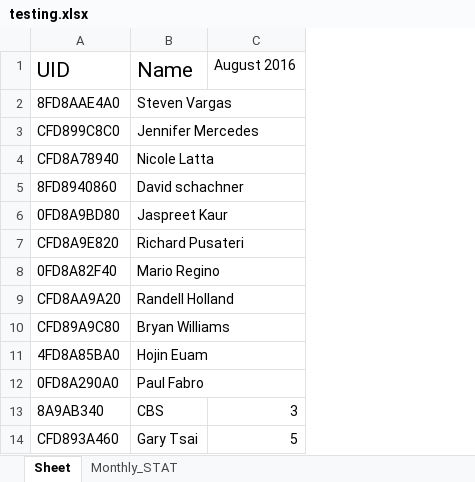
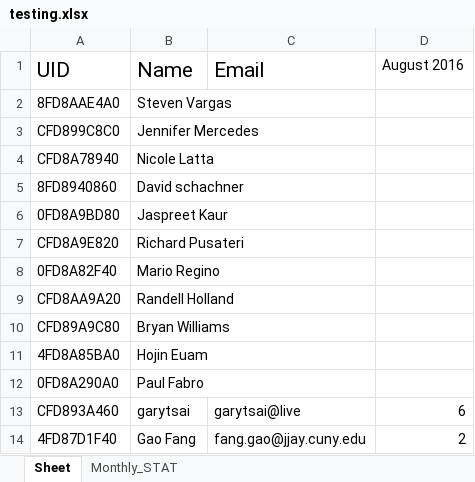
Before and after one commit to learnForMe/summer_project, an Excel workbook: testing.xlsx, sheet Sheet, drawn as a sheet; values as stored, in another font and other column widths than the file's, no borders; removed rows and columns are numbered as before the commit, all else as after; the diff names each change by its address in the sheet, - before the commit and + after, or states it on an @@ line.

Commit message:
added email festure to spreadsheet

```diff
--- a/testing.xlsx (sheet Sheet)
+++ b/testing.xlsx (sheet Sheet)
+column C (Email), row 13: garytsai@live
-row 13: 8A9AB340 | CBS | 3
-B13 (Name): Gary Tsai
+B13 (Name): garytsai
-D13 (August 2016): 5
+D13 (August 2016): 6
+row 14: 4FD87D1F40 | Gao Fang | fang.gao@jjay.cuny.edu | 2
```
Also changed, not shown: sheet Monthly_STAT, 7 other files.
